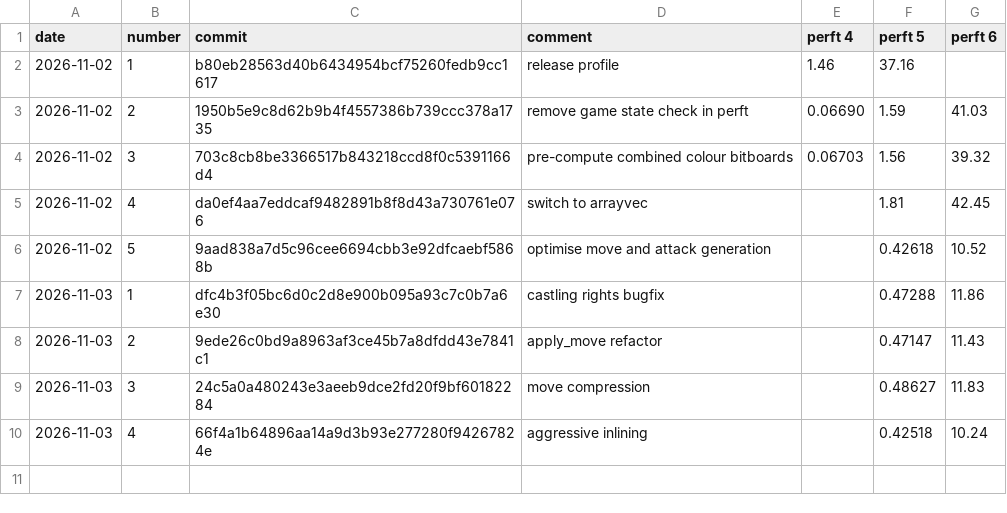
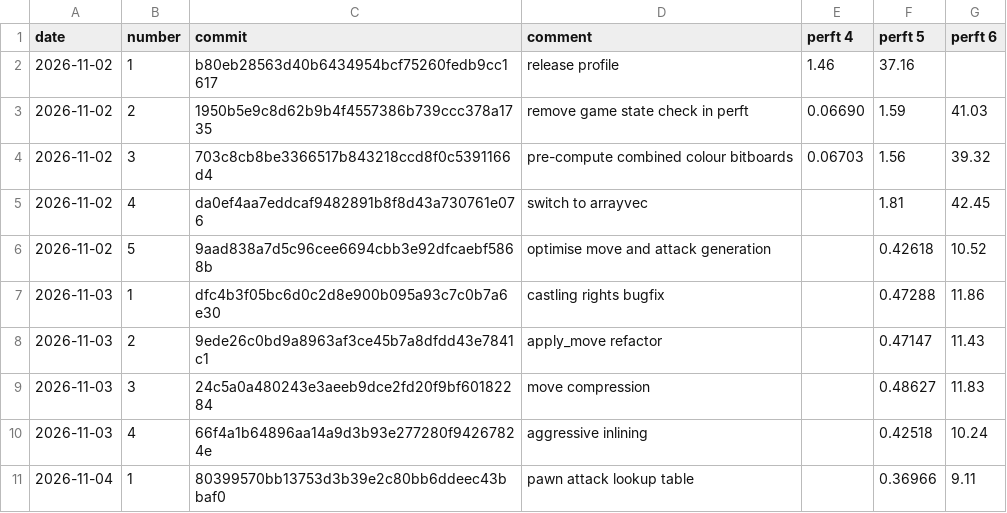
Before and after one commit to JoelvanIngen/robocor-rs, a CSV file: docs/perft_performance.csv, drawn as a sheet.

Commit message:
docs: update performance

```diff
--- a/docs/perft_performance.csv
+++ b/docs/perft_performance.csv
@@ -10 +10,2 @@ date,number,commit,comment,perft 4,perft 5,perft 6
 2026-11-03,4,66f4a1b64896aa14a9d3b93e277280f94267824e,aggressive inlining,,0.42518,10.24
+2026-11-04,1,80399570bb13753d3b39e2c80bb6ddeec43bbaf0,pawn attack lookup table,,0.36966,9.11
```
